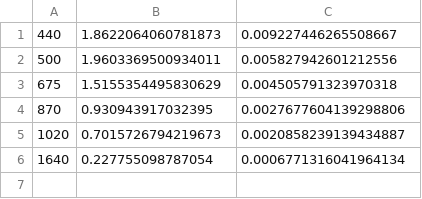
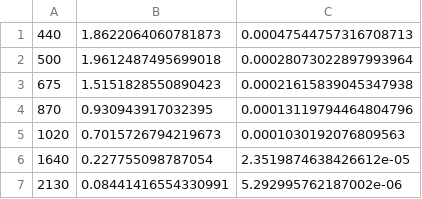
Before and after one commit to LIME-ESA/lime_tbx, a CSV file: lime_tbx/lime_algorithms/lime/assets/tsis_cimel.csv, drawn as a sheet.

```diff
--- a/lime_tbx/lime_algorithms/lime/assets/tsis_cimel.csv
+++ b/lime_tbx/lime_algorithms/lime/assets/tsis_cimel.csv
@@ -1,6 +1,7 @@
-440, 1.8622064060781873, 0.009227446265508667
-500, 1.9603369500934011, 0.005827942601212556
-675, 1.5155354495830629, 0.004505791323970318
-870, 0.930943917032395, 0.0027677604139298806
-1020, 0.7015726794219673, 0.0020858239139434887
-1640, 0.227755098787054, 0.0006771316041964134
+440, 1.8622064060781873, 0.00047544757316708713
+500, 1.9612487495699018, 0.00028073022897993964
+675, 1.5151828550890423, 0.00021615839045347938
+870, 0.930943917032395, 0.00013119794464804796
+1020, 0.7015726794219673, 0.0001030192076809563
+1640, 0.227755098787054, 2.3519874638426612e-05
+2130, 0.08441416554330991, 5.292995762187002e-06
```
Also changed, not shown: 11 other files.
